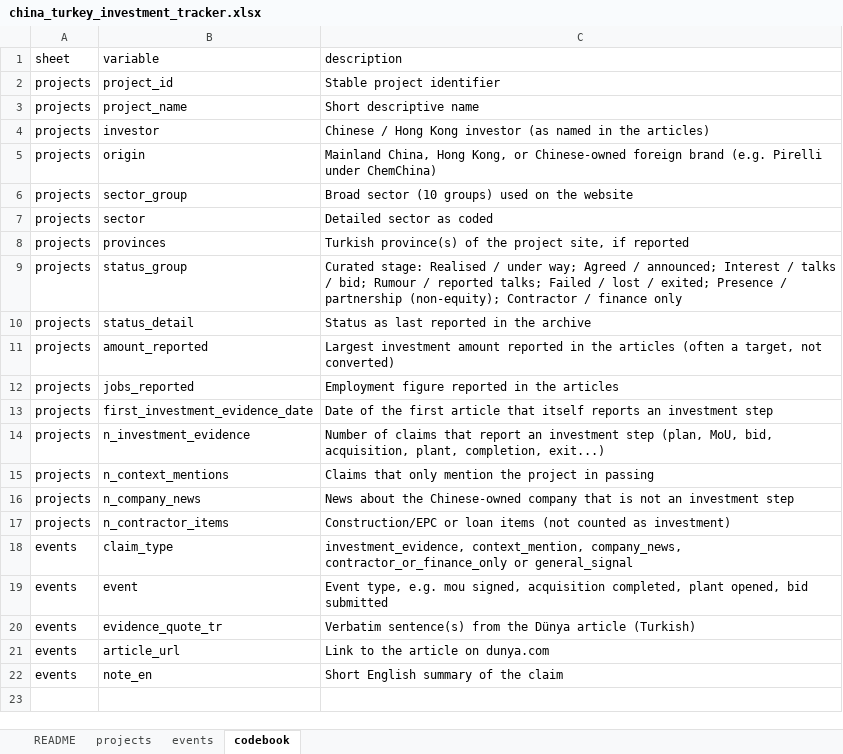
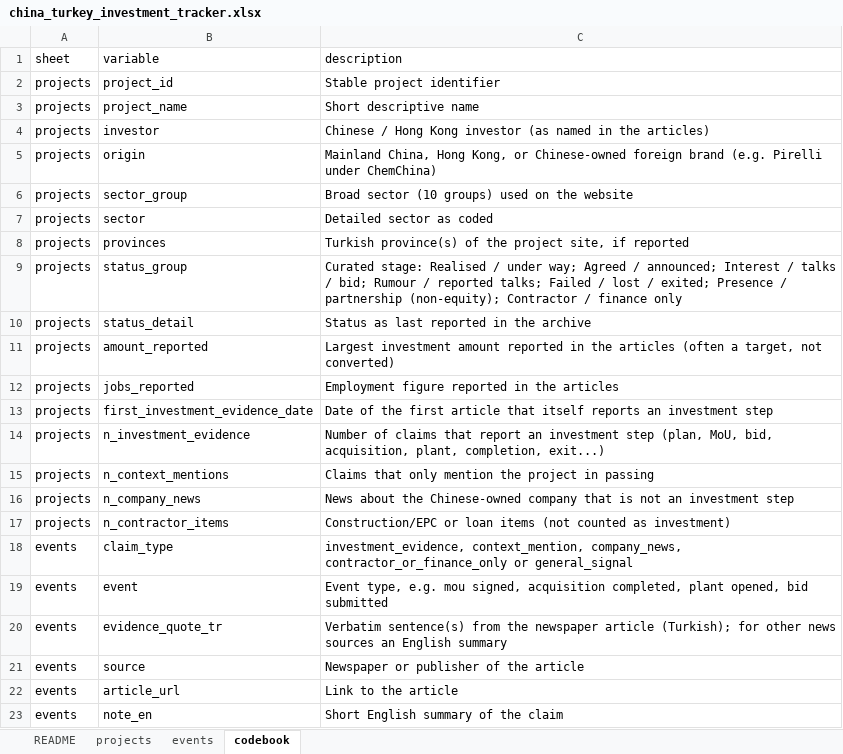
Before and after one commit to osmandemirbag/osmandemirbag.github.io, an Excel workbook: chineseinvestmenttracker/data/china_turkey_investment_tracker.xlsx, sheet codebook, drawn as a sheet; values as stored, in another font and other column widths than the file's, no borders; addresses are those after the commit; the diff names each change by its address in the sheet, - before the commit and + after, or states it on an @@ line.

```diff
--- a/chineseinvestmenttracker/data/china_turkey_investment_tracker.xlsx (sheet codebook)
+++ b/chineseinvestmenttracker/data/china_turkey_investment_tracker.xlsx (sheet codebook)
-C20 (description): …from the Dünya article (Turkish)
+C20 (description): …from the newspaper article (Turkish); for other news sources an English summary
+row 21: events | source | Newspaper or publisher of the article
-C22 (description): Link to the article on dunya.com
+C22 (description): Link to the article
```
Also changed, not shown: sheet events, sheet projects, sheet README, 4 other files.
